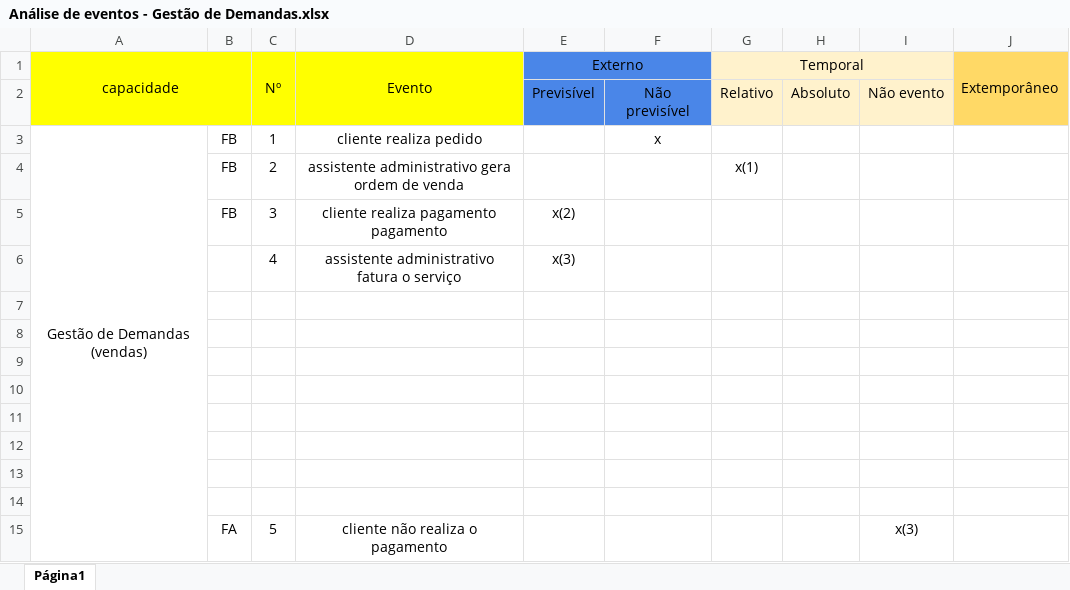
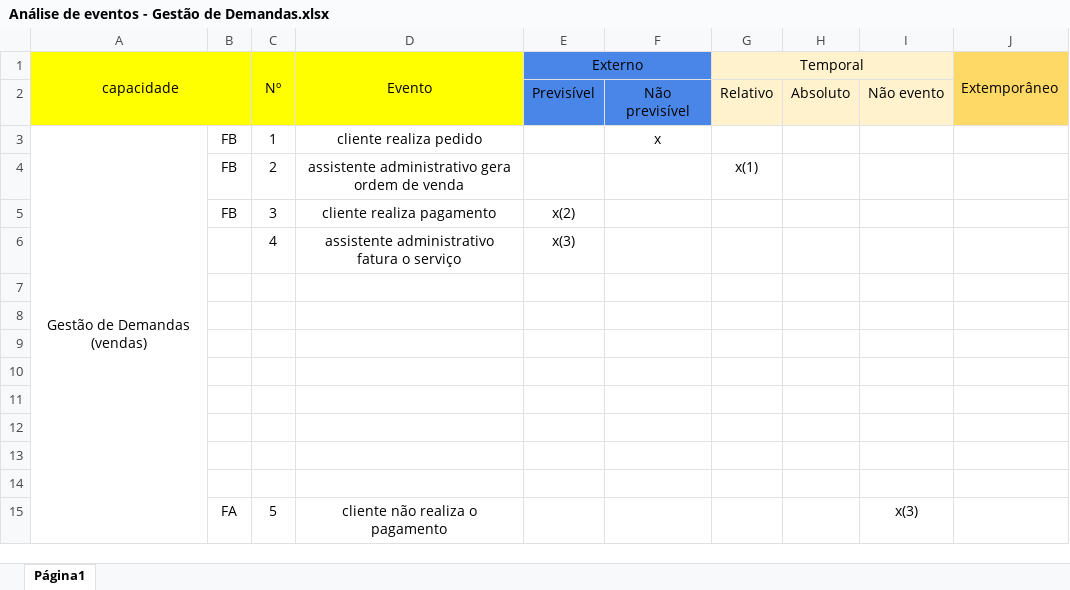
Before and after one commit to dih-ves/OPE, an Excel workbook: ARTEFATOS/ARTEFATOS 17,18,19,20/ANÁLISE DE EVENTOS/Análise de eventos - Gestão de Demandas.xlsx, sheet Página1, drawn as a sheet; values as stored, in another font and other column widths than the file's, no borders; charts and pictures not drawn; the diff names each change by its address in the sheet, - before the commit and + after, or states it on an @@ line.

```diff
--- a/ARTEFATOS/ARTEFATOS 17,18,19,20/ANÁLISE DE EVENTOS/Análise de eventos - Gestão de Demandas.xlsx (sheet Página1)
+++ b/ARTEFATOS/ARTEFATOS 17,18,19,20/ANÁLISE DE EVENTOS/Análise de eventos - Gestão de Demandas.xlsx (sheet Página1)
-B1 fill: none
+B1 fill: #FFFF00
-F1 fill: none
+F1 fill: #4A86E8
-H1:I1 fill: none
+H1:I1 fill: #FFF2CC
-A2:D2 fill: none
+A2:D2 fill: #FFFF00
-J2 fill: none
+J2 fill: #FFD966
-D5 (Evento): cliente realiza pagamento pagamento
+D5 (Evento): cliente realiza pagamento
```
Also changed, not shown: charts or pictures, ARTEFATOS/ARTEFATOS 17,18,19,20/ANÁLISE DE EVENTOS/Análise de eventos - Registro de Manutenção.xlsx, 25 other files.
